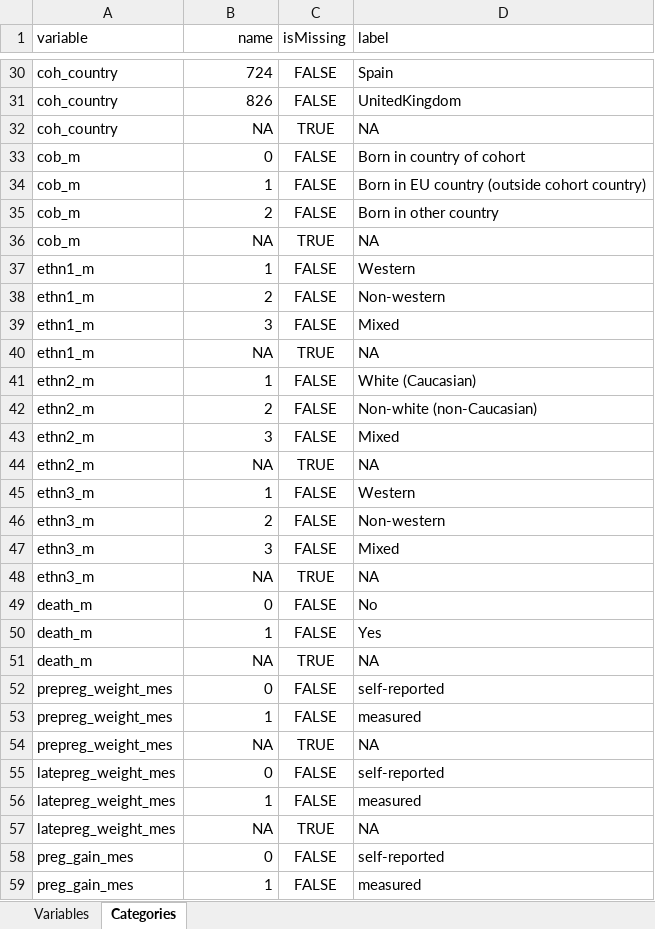
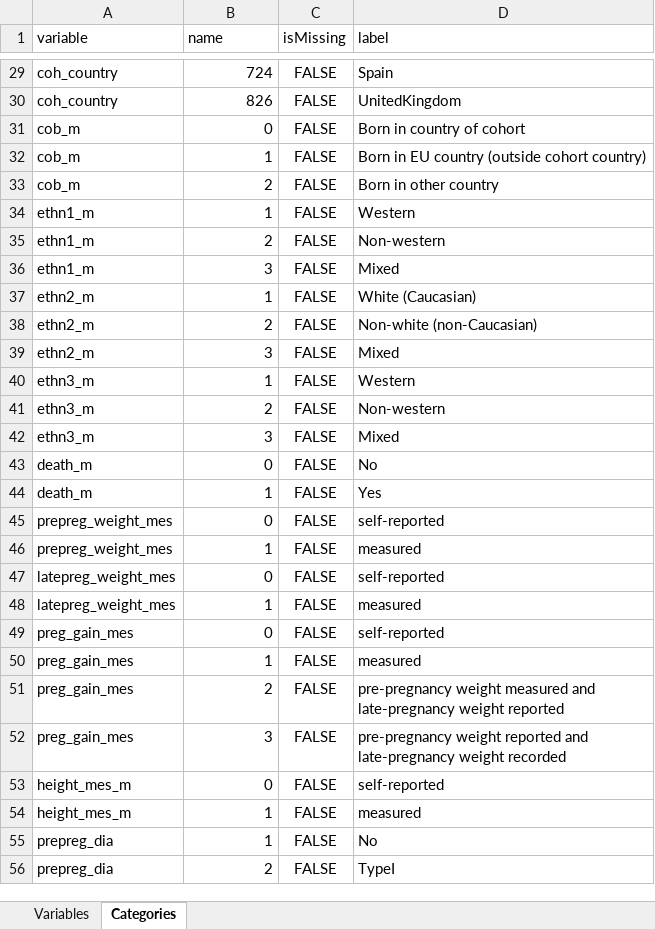
Before and after one commit to lifecycle-project/ds-upload, an Excel workbook: R/data/dictionaries/1_0/1_0_non_repeated.xlsx, sheet Categories, drawn as a sheet; only a part is shown, gaps mark what is left out; the shorter side is filled out with more unchanged rows; values as stored, in another font and other column widths than the file's, no borders; the diff covers the shown part only; the diff names each change by its address in the sheet, - before the commit and + after, or states it on an @@ line.

```diff
--- a/R/data/dictionaries/1_0/1_0_non_repeated.xlsx (sheet Categories)
+++ b/R/data/dictionaries/1_0/1_0_non_repeated.xlsx (sheet Categories)
-B1 alignment: right
+B1 alignment: left
-row 32: coh_country | NA | TRUE | NA
-row 36: cob_m | NA | TRUE | NA
-row 40: ethn1_m | NA | TRUE | NA
-row 44: ethn2_m | NA | TRUE | NA
-row 48: ethn3_m | NA | TRUE | NA
-row 51: death_m | NA | TRUE | NA
-row 54: prepreg_weight_mes | NA | TRUE | NA
-row 57: latepreg_weight_mes | NA | TRUE | NA
```
Also changed, not shown: 1 removed row and cell formats elsewhere in this sheet, R/data/dictionaries/1_0/1_0_monthly_repeated.xlsx, R/data/dictionaries/1_0/1_0_yearly_repeated.xlsx, 2 other files.
